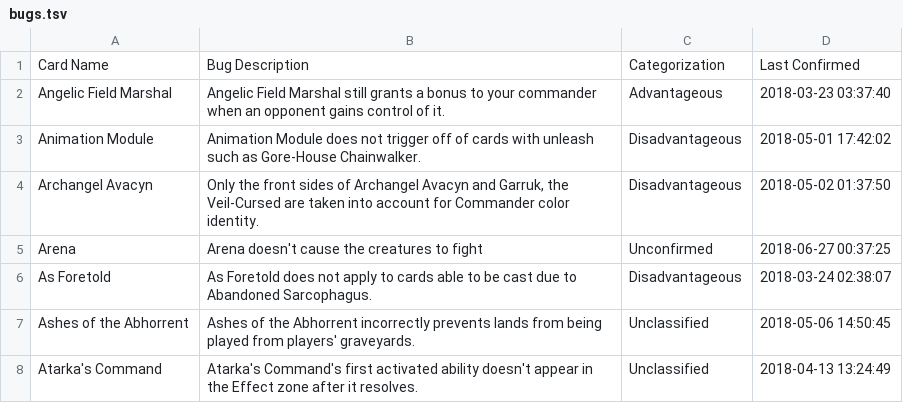
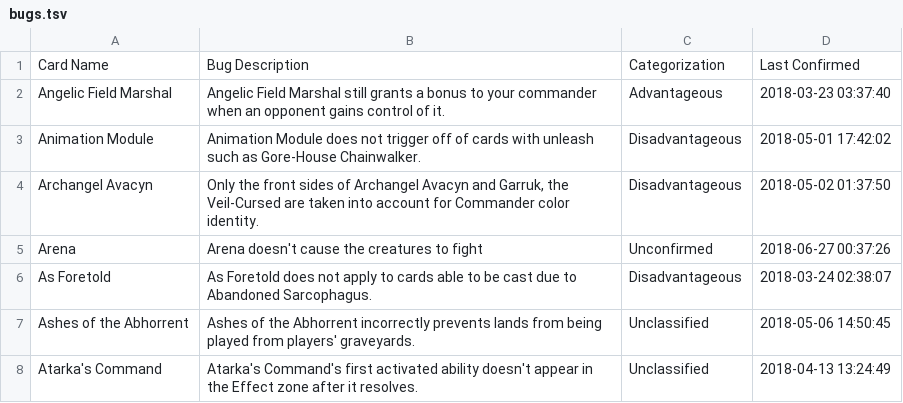
Before and after one commit to PennyDreadfulMTG/modo-bugs, a TSV file: bugs.tsv, drawn as a sheet; only a part is shown.

Commit message:
Updated Bug List from Issues

```diff
--- a/bugs.tsv
+++ b/bugs.tsv
@@ -4,3 +4,3 @@ Animation Module	Animation Module does not trigger off of cards with unleash suc
 Archangel Avacyn	Only the front sides of Archangel Avacyn and Garruk, the Veil-Cursed are taken into account for Commander color identity.	Disadvantageous	2018-05-02 01:37:50
-Arena	Arena doesn't cause the creatures to fight	Unconfirmed	2018-06-27 00:37:25
+Arena	Arena doesn't cause the creatures to fight	Unconfirmed	2018-06-27 00:37:26
 As Foretold	As Foretold does not apply to cards able to be cast due to Abandoned Sarcophagus.	Disadvantageous	2018-03-24 02:38:07
```
Also changed, not shown: 1 other file.
